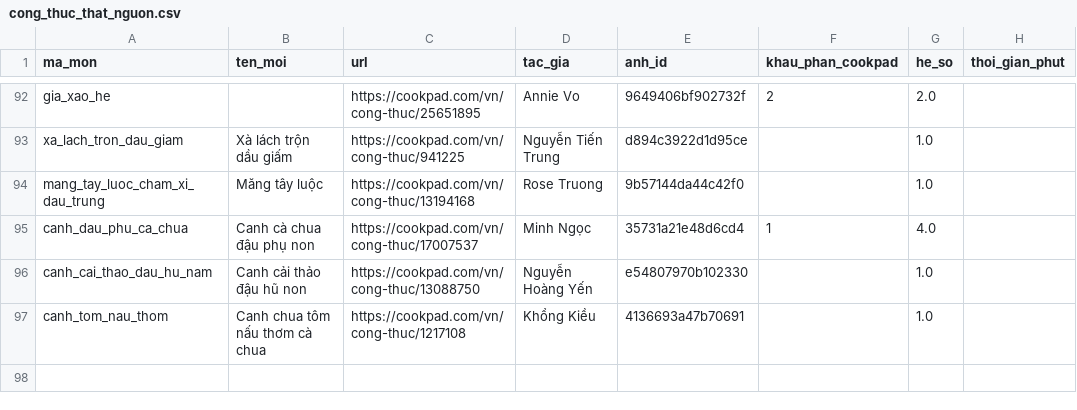
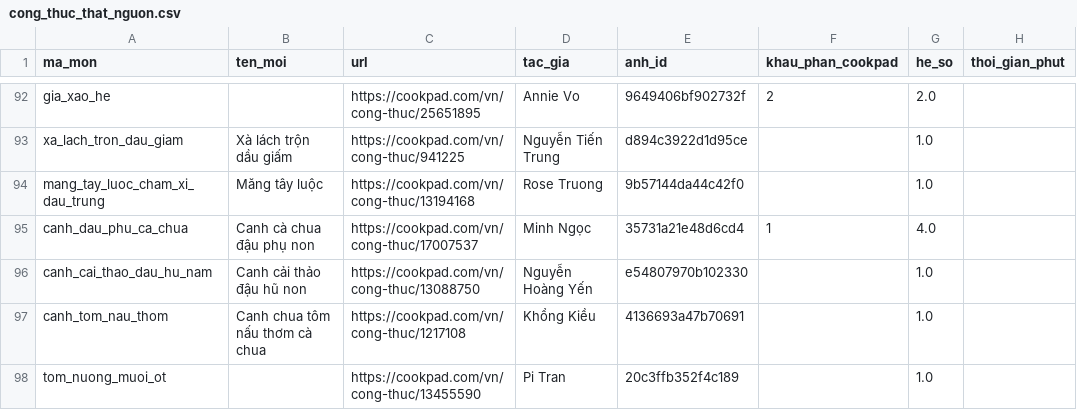
Before and after one commit to quaitinh/ca-chef, a CSV file: data/de_xuat/cong_thuc_that_nguon.csv, drawn as a sheet; only a part is shown, gaps mark what is left out; the diff names each change by its address in the sheet, - before the commit and + after, or states it on an @@ line.

```diff
--- a/data/de_xuat/cong_thuc_that_nguon.csv
+++ b/data/de_xuat/cong_thuc_that_nguon.csv
+row 98: tom_nuong_muoi_ot |  | https://cookpad.com/vn/cong-thuc/13455590 | Pi Tran | 20c3ffb352f4c189 |  | 1.0
```
Also changed, not shown: data/de_xuat/anh_mon.csv, data/de_xuat/cong_thuc_that.csv, 6 other files.
